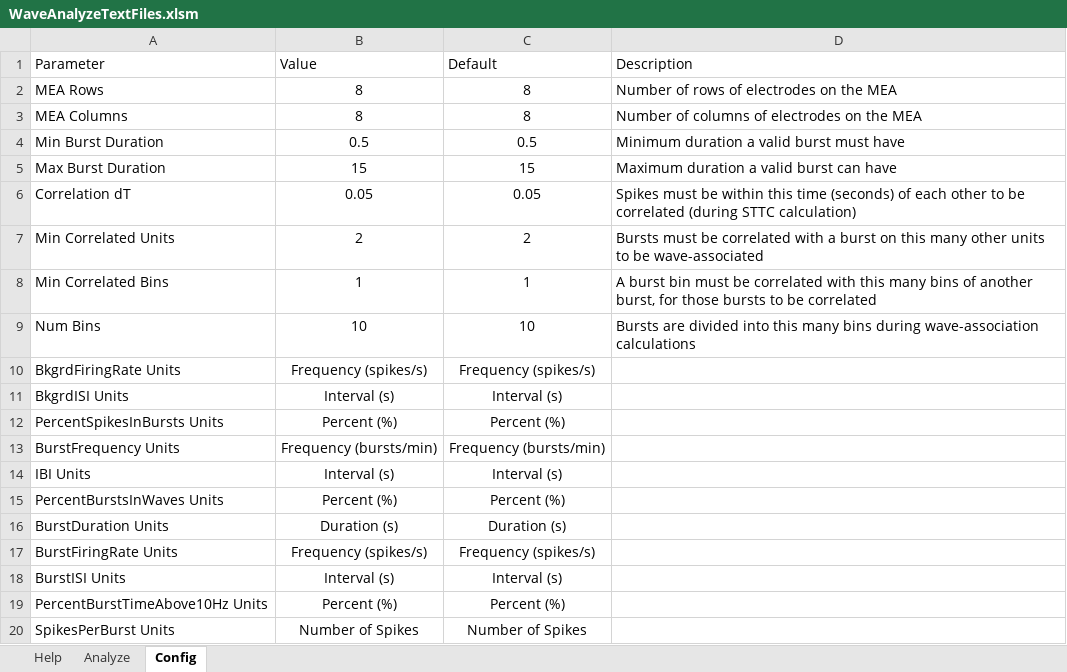
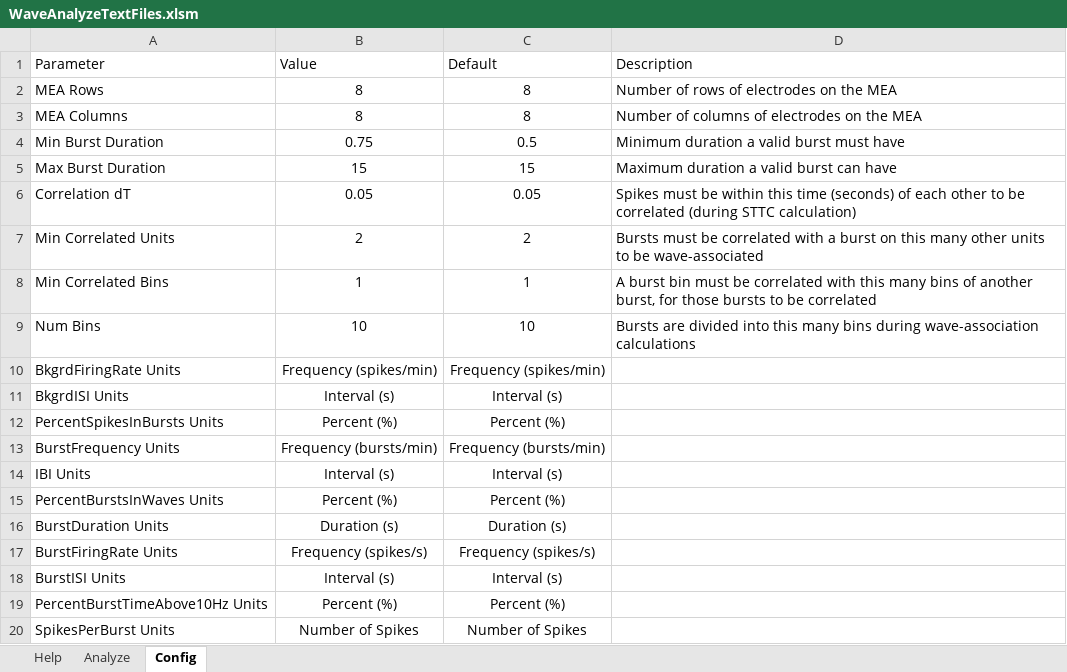
Before and after one commit to Rabadash8820/WaveAnalysisScripts, an Excel workbook: Excel_Macros/WaveAnalyzeTextFiles.xlsm, sheet Config, drawn as a sheet; values as stored, in another font and other column widths than the file's, no borders; table styles not drawn; the diff names each change by its address in the sheet, - before the commit and + after, or states it on an @@ line.

```diff
--- a/Excel_Macros/WaveAnalyzeTextFiles.xlsm (sheet Config)
+++ b/Excel_Macros/WaveAnalyzeTextFiles.xlsm (sheet Config)
-B4 (Value): 0.5
+B4 (Value): 0.75
-B10 (Value): Frequency (spikes/s)
+B10 (Value): Frequency (spikes/min)
-C10 (Default): Frequency (spikes/s)
+C10 (Default): Frequency (spikes/min)
```
Also changed, not shown: charts or pictures, 2 other files.
